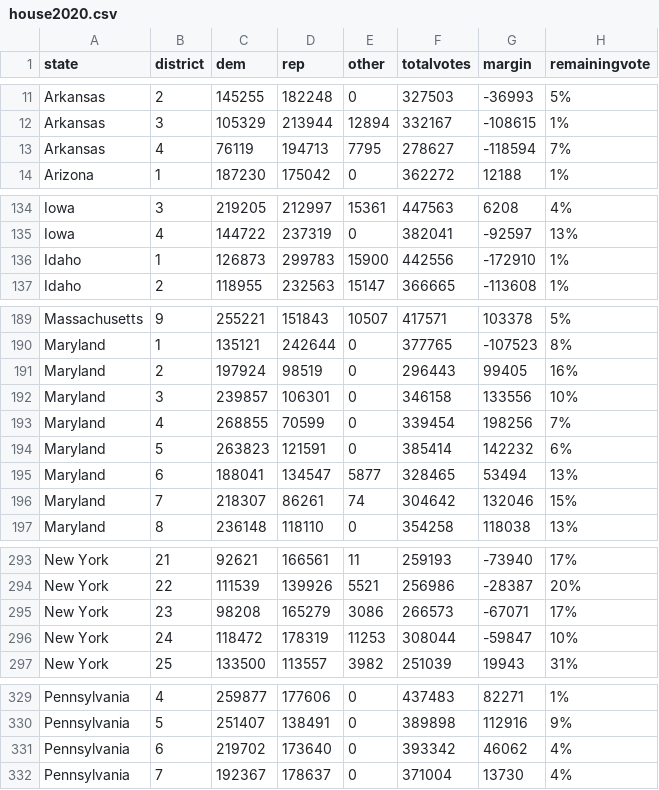
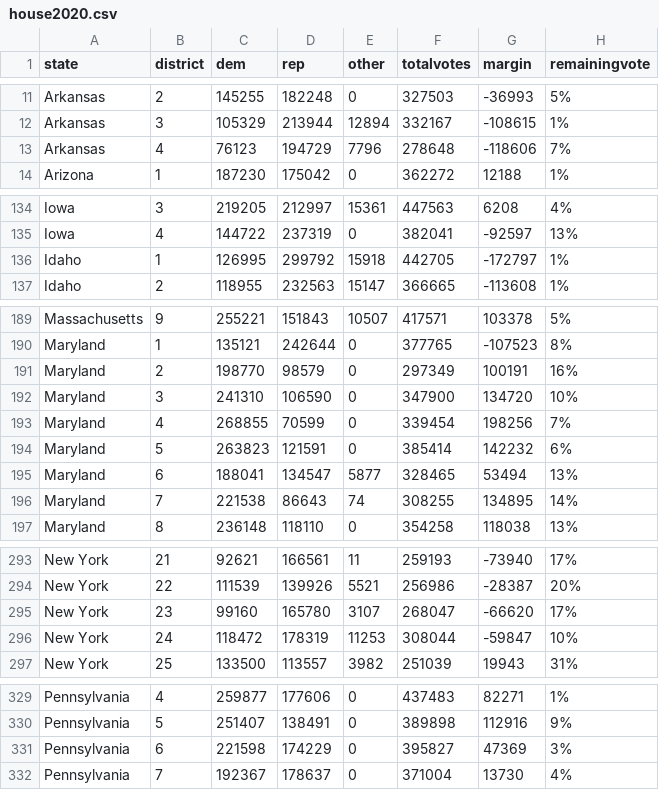
Before and after one commit to jcervas/2020-Elections, a CSV file: house2020.csv, drawn as a sheet; only a part is shown, gaps mark what is left out; the diff covers the shown part only.

```diff
--- a/house2020.csv
+++ b/house2020.csv
@@ -12,3 +12,3 @@
 "Arkansas",3,105329,213944,12894,332167,-108615,"1%"
-"Arkansas",4,76119,194713,7795,278627,-118594,"7%"
+"Arkansas",4,76123,194729,7796,278648,-118606,"7%"
 "Arizona",1,187230,175042,0,362272,12188,"1%"
@@ -135,3 +135,3 @@
 "Iowa",4,144722,237319,0,382041,-92597,"13%"
-"Idaho",1,126873,299783,15900,442556,-172910,"1%"
+"Idaho",1,126995,299792,15918,442705,-172797,"1%"
 "Idaho",2,118955,232563,15147,366665,-113608,"1%"
@@ -190,4 +190,4 @@
 "Maryland",1,135121,242644,0,377765,-107523,"8%"
-"Maryland",2,197924,98519,0,296443,99405,"16%"
-"Maryland",3,239857,106301,0,346158,133556,"10%"
+"Maryland",2,198770,98579,0,297349,100191,"16%"
+"Maryland",3,241310,106590,0,347900,134720,"10%"
 "Maryland",4,268855,70599,0,339454,198256,"7%"
@@ -195,3 +195,3 @@
 "Maryland",6,188041,134547,5877,328465,53494,"13%"
-"Maryland",7,218307,86261,74,304642,132046,"15%"
+"Maryland",7,221538,86643,74,308255,134895,"14%"
 "Maryland",8,236148,118110,0,354258,118038,"13%"
@@ -294,3 +294,3 @@
 "New York",22,111539,139926,5521,256986,-28387,"20%"
-"New York",23,98208,165279,3086,266573,-67071,"17%"
+"New York",23,99160,165780,3107,268047,-66620,"17%"
 "New York",24,118472,178319,11253,308044,-59847,"10%"
@@ -330,3 +330,3 @@
 "Pennsylvania",5,251407,138491,0,389898,112916,"9%"
-"Pennsylvania",6,219702,173640,0,393342,46062,"4%"
+"Pennsylvania",6,221598,174229,0,395827,47369,"3%"
 "Pennsylvania",7,192367,178637,0,371004,13730,"4%"
```
Also changed, not shown: 3 edited cells elsewhere in this file, pres2020.csv.
